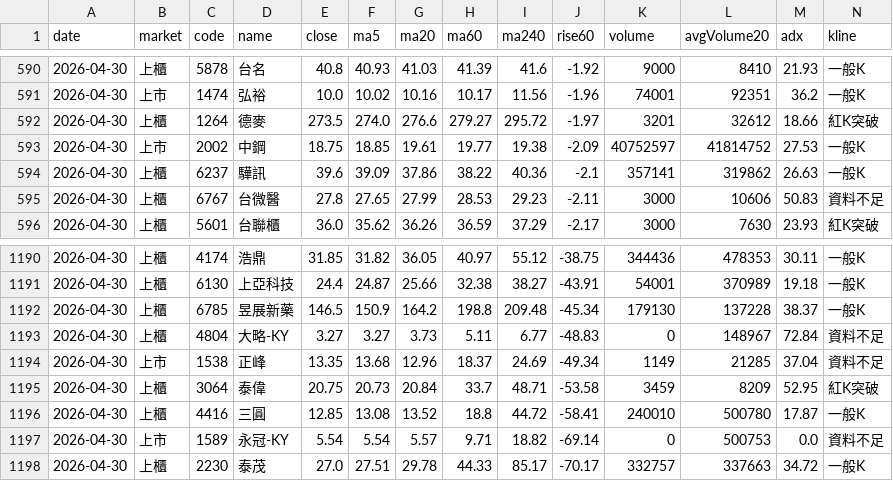
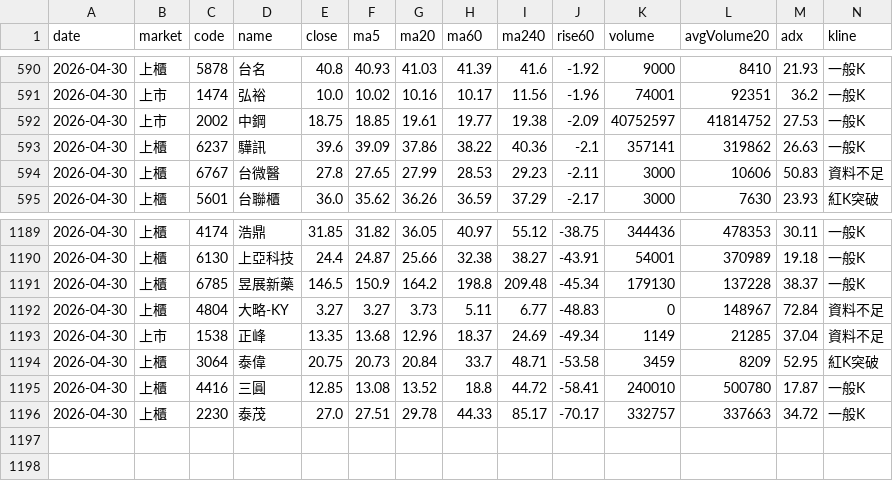
Before and after one commit to b16171821/gpt-ai-assistant, a CSV file: data/history.csv, drawn as a sheet; only a part is shown, gaps mark what is left out; rows hold the shown columns only; the diff names each change by its address in the sheet, - before the commit and + after, or states it on an @@ line.

```diff
--- a/data/history.csv
+++ b/data/history.csv
-row 592: 2026-04-30 | 上櫃 | 1264 | 德麥 | 273.5 | 274.0 | 276.6 | 279.27 | 295.72 | -1.97 | 3201 | 32612 | 18.66 | 紅K突破
-row 1197: 2026-04-30 | 上市 | 1589 | 永冠-KY | 5.54 | 5.54 | 5.57 | 9.71 | 18.82 | -69.14 | 0 | 500753 | 0.0 | 資料不足
```
Also changed, not shown: data/latest.csv, 2 other files.
